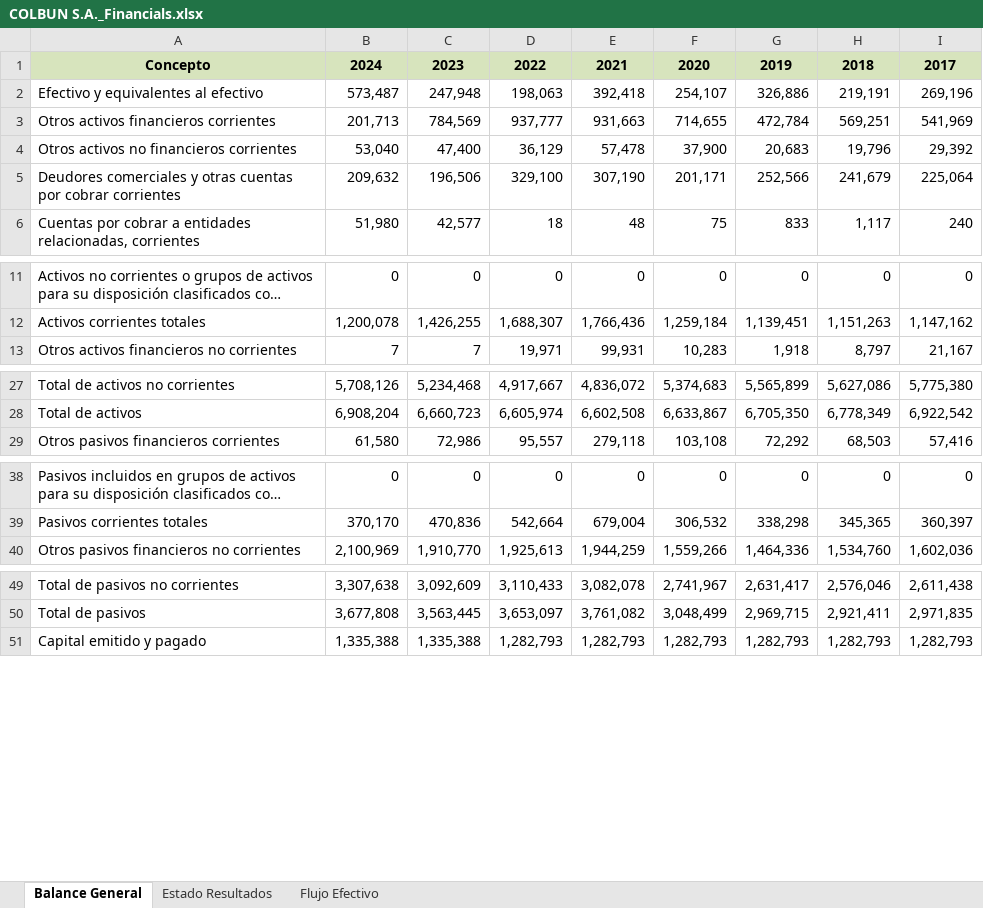
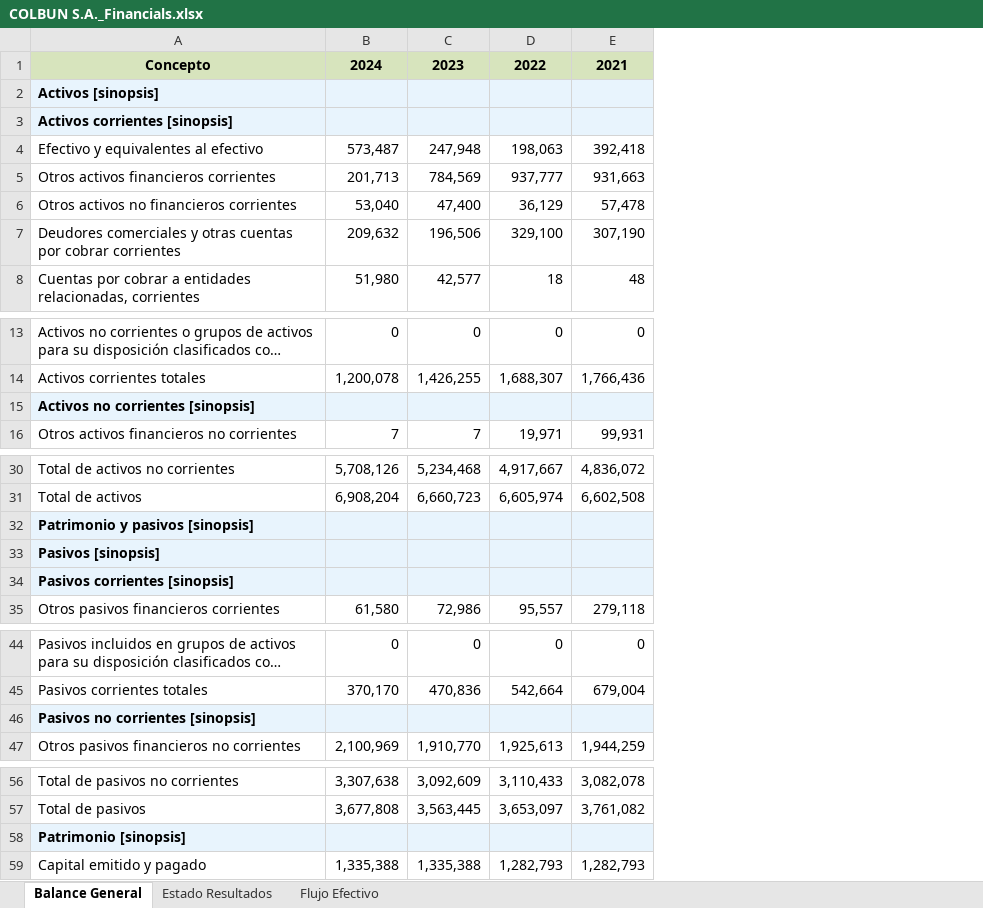
Before and after one commit to Unzzui/cmf-web-scraping, an Excel workbook: data/Reports/COLBUN S.A._Financials.xlsx, sheet Balance General, drawn as a sheet; only a part is shown, gaps mark what is left out; long unchanged cells end in …; values as stored, in another font and other column widths than the file's, no borders; removed rows and columns are numbered as before the commit, all else as after; the diff names each change by its address in the sheet, - before the commit and + after, or states it on an @@ line.

```diff
--- a/data/Reports/COLBUN S.A._Financials.xlsx (sheet Balance General)
+++ b/data/Reports/COLBUN S.A._Financials.xlsx (sheet Balance General)
-column F, rows 1-6: 2020 | 254,107 | 714,655 | 37,900 | 201,171 | 75; rows 11-13: 0 | 1,259,184 | 10,283; rows 27-29: 5,374,683 | 6,633,867 | 103,108; rows 38-40: 0 | 306,532 | 1,559,266; rows 49-51: 2,741,967 | 3,048,499 | 1,282,793
-column G, rows 1-6: 2019 | 326,886 | 472,784 | 20,683 | 252,566 | 833; rows 11-13: 0 | 1,139,451 | 1,918; rows 27-29: 5,565,899 | 6,705,350 | 72,292; rows 38-40: 0 | 338,298 | 1,464,336; rows 49-51: 2,631,417 | 2,969,715 | 1,282,793
-column H, rows 1-6: 2018 | 219,191 | 569,251 | 19,796 | 241,679 | 1,117; rows 11-13: 0 | 1,151,263 | 8,797; rows 27-29: 5,627,086 | 6,778,349 | 68,503; rows 38-40: 0 | 345,365 | 1,534,760; rows 49-51: 2,576,046 | 2,921,411 | 1,282,793
-column I, rows 1-6: 2017 | 269,196 | 541,969 | 29,392 | 225,064 | 240; rows 11-13: 0 | 1,147,162 | 21,167; rows 27-29: 5,775,380 | 6,922,542 | 57,416; rows 38-40: 0 | 360,397 | 1,602,036; rows 49-51: 2,611,438 | 2,971,835 | 1,282,793
+row 2: Activos [sinopsis]
+row 3: Activos corrientes [sinopsis]
+row 15: Activos no corrientes [sinopsis]
+row 32: Patrimonio y pasivos [sinopsis]
+row 33: Pasivos [sinopsis]
+row 34: Pasivos corrientes [sinopsis]
+row 46: Pasivos no corrientes [sinopsis]
+row 58: Patrimonio [sinopsis]
```
Also changed, not shown: sheet Flujo Efectivo, sheet Estado Resultados, data/Reports/VIÑA SAN PEDRO TARAPACA S.A._Financials.xlsx, 23 other files.
